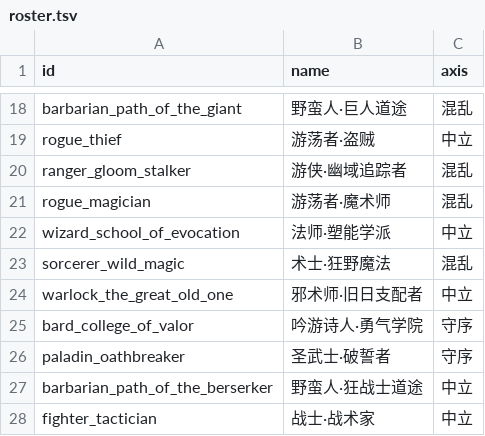
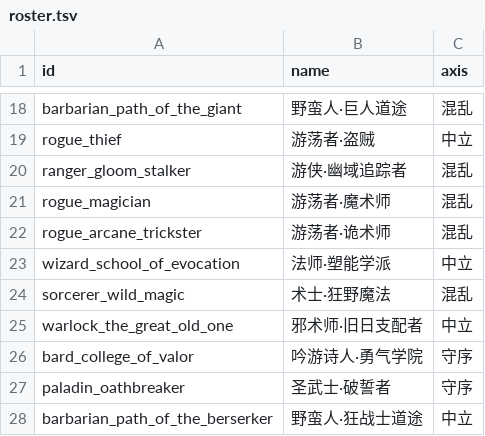
Before and after one commit to cauchy418/Finger-Dice-Duel, a TSV file: Tools/Statistics/2026-11-21-class-balance/roster.tsv (was Tools/Statistics/2026-11-11-ai-activation/roster.tsv), drawn as a sheet; only a part is shown, gaps mark what is left out; the shorter side is filled out with more unchanged rows; the diff names each change by its address in the sheet, - before the commit and + after, or states it on an @@ line.

```diff
--- a/Tools/Statistics/2026-11-11-ai-activation/roster.tsv
+++ b/Tools/Statistics/2026-11-21-class-balance/roster.tsv
+row 22: rogue_arcane_trickster | 游荡者·诡术师 | 混乱
```
Also changed, not shown: Tools/Statistics/2026-11-21-class-balance/ai-audit.tsv, 57 other files.
